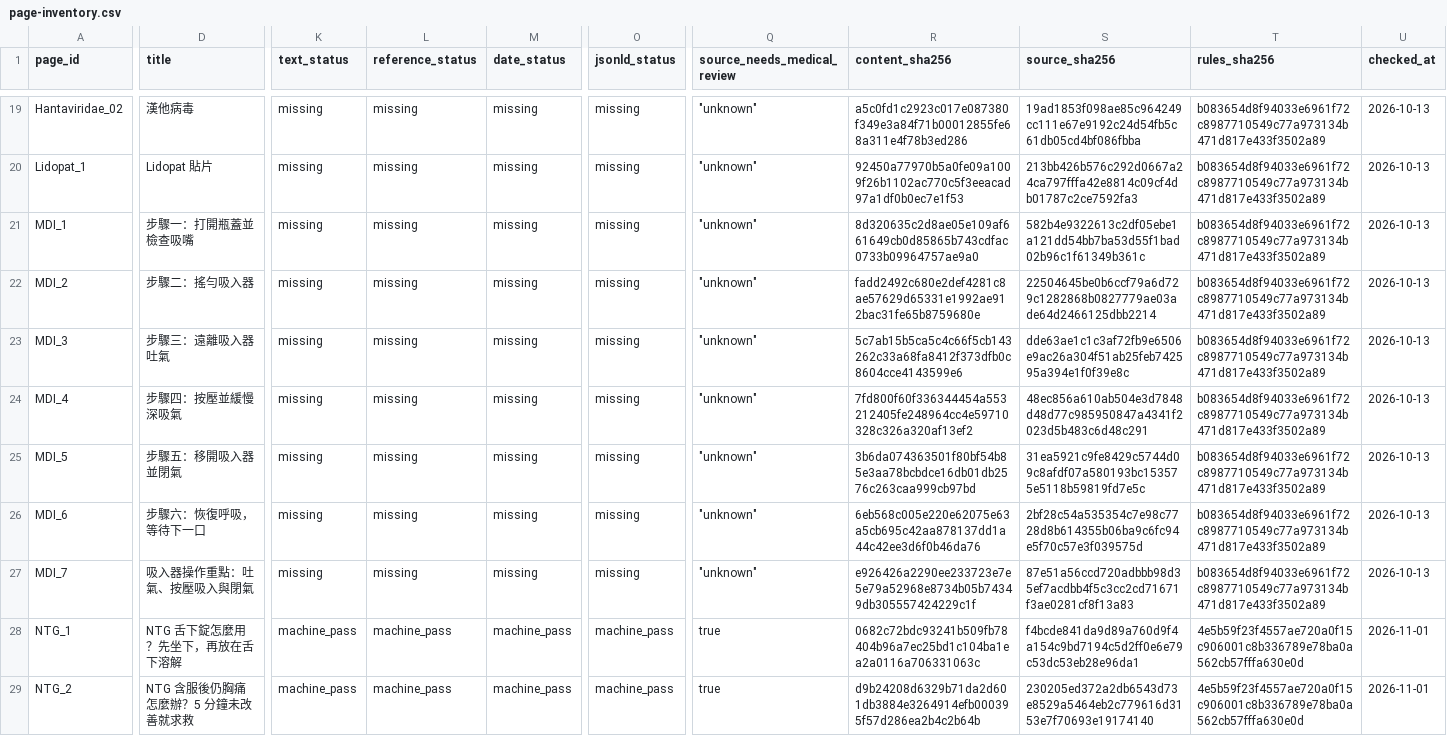
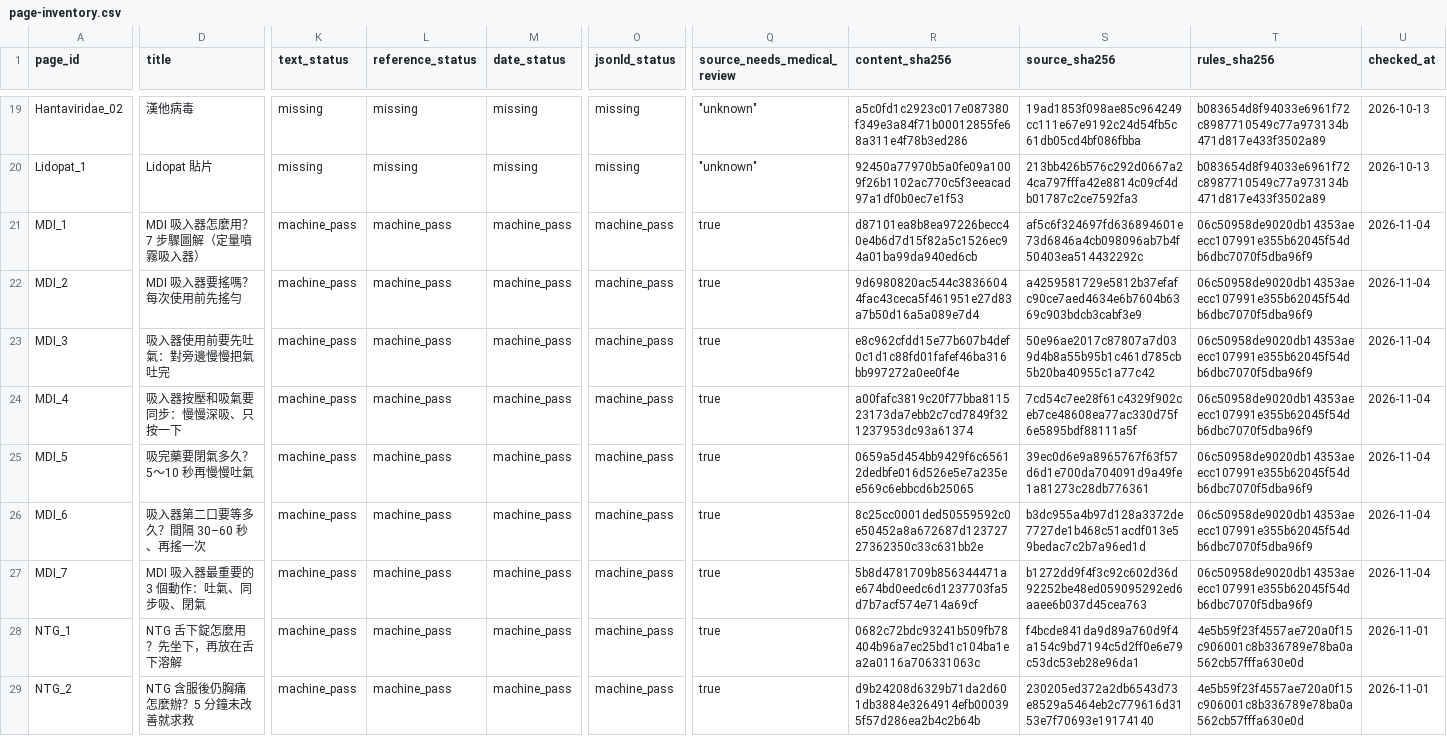
Before and after one commit to liaoweihung/pteduimg, a CSV file: docs/project-management/page-inventory.csv, drawn as a sheet; only a part is shown, gaps mark what is left out; the diff names each change by its address in the sheet, - before the commit and + after, or states it on an @@ line.

```diff
--- a/docs/project-management/page-inventory.csv
+++ b/docs/project-management/page-inventory.csv
-D21 (title): 步驟一：打開瓶蓋並檢查吸嘴
+D21 (title): MDI 吸入器怎麼用？7 步驟圖解（定量噴霧吸入器）
-K21:K27 (text_status): missing
+K21:K27 (text_status): machine_pass
-L21:L27 (reference_status): missing
+L21:L27 (reference_status): machine_pass
-M21:M27 (date_status): missing
+M21:M27 (date_status): machine_pass
-O21:O27 (jsonld_status): missing
+O21:O27 (jsonld_status): machine_pass
-Q21:Q27 (source_needs_medical_review): "unknown"
+Q21:Q27 (source_needs_medical_review): true
-R21 (content_sha256): 8d320635c2d8ae05e109af661649cb0d85865b743cdfac0733b09964757ae9a0
+R21 (content_sha256): d87101ea8b8ea97226becc40e4b6d7d15f82a5c1526ec94a01ba99da940ed6cb
-S21 (source_sha256): 582b4e9322613c2df05ebe1a121dd54bb7ba53d55f1bad02b96c1f61349b361c
+S21 (source_sha256): af5c6f324697fd636894601e73d6846a4cb098096ab7b4f50403ea514432292c
-T21:T27 (rules_sha256): b083654d8f94033e6961f72c8987710549c77a973134b471d817e433f3502a89
+T21:T27 (rules_sha256): 06c50958de9020db14353aeecc107991e355b62045f54db6dbc7070f5dba96f9
-U21:U27 (checked_at): 2026-10-13
+U21:U27 (checked_at): 2026-11-04
-D22 (title): 步驟二：搖勻吸入器
+D22 (title): MDI 吸入器要搖嗎？每次使用前先搖勻
-R22 (content_sha256): fadd2492c680e2def4281c8ae57629d65331e1992ae912bac31fe65b8759680e
+R22 (content_sha256): 9d6980820ac544c38366044fac43ceca5f461951e27d83a7b50d16a5a089e7d4
-S22 (source_sha256): 22504645be0b6ccf79a6d729c1282868b0827779ae03ade64d2466125dbb2214
+S22 (source_sha256): a4259581729e5812b37efafc90ce7aed4634e6b7604b6369c903bdcb3cabf3e9
-D23 (title): 步驟三：遠離吸入器吐氣
+D23 (title): 吸入器使用前要先吐氣：對旁邊慢慢把氣吐完
-R23 (content_sha256): 5c7ab15b5ca5c4c66f5cb143262c33a68fa8412f373dfb0c8604cce4143599e6
+R23 (content_sha256): e8c962cfdd15e77b607b4def0c1d1c88fd01fafef46ba316bb997272a0ee0f4e
-S23 (source_sha256): dde63ae1c1c3af72fb9e6506e9ac26a304f51ab25feb742595a394e1f0f39e8c
+S23 (source_sha256): 50e96ae2017c87807a7d039d4b8a55b95b1c461d785cb5b20ba40955c1a77c42
-D24 (title): 步驟四：按壓並緩慢深吸氣
+D24 (title): 吸入器按壓和吸氣要同步：慢慢深吸、只按一下
-R24 (content_sha256): 7fd800f60f336344454a553212405fe248964cc4e59710328c326a320af13ef2
+R24 (content_sha256): a00fafc3819c20f77bba811523173da7ebb2c7cd7849f321237953dc93a61374
-S24 (source_sha256): 48ec856a610ab504e3d7848d48d77c985950847a4341f2023d5b483c6d48c291
+S24 (source_sha256): 7cd54c7ee28f61c4329f902ceb7ce48608ea77ac330d75f6e5895bdf88111a5f
-D25 (title): 步驟五：移開吸入器並閉氣
+D25 (title): 吸完藥要閉氣多久？5～10 秒再慢慢吐氣
-R25 (content_sha256): 3b6da074363501f80bf54b85e3aa78bcbdce16db01db2576c263caa999cb97bd
+R25 (content_sha256): 0659a5d454bb9429f6c65612dedbfe016d526e5e7a235ee569c6ebbcd6b25065
-S25 (source_sha256): 31ea5921c9fe8429c5744d09c8afdf07a580193bc153575e5118b59819fd7e5c
+S25 (source_sha256): 39ec0d6e9a8965767f63f57d6d1e700da704091d9a49fe1a81273c28db776361
-D26 (title): 步驟六：恢復呼吸，等待下一口
+D26 (title): 吸入器第二口要等多久？間隔 30–60 秒、再搖一次
-R26 (content_sha256): 6eb568c005e220e62075e63a5cb695c42aa878137dd1a44c42ee3d6f0b46da76
+R26 (content_sha256): 8c25cc0001ded50559592c0e50452a8a672687d12372727362350c33c631bb2e
-S26 (source_sha256): 2bf28c54a535354c7e98c7728d8b614355b06ba9c6fc94e5f70c57e3f039575d
+S26 (source_sha256): b3dc955a4b97d128a3372de7727de1b468c51acdf013e59bedac7c2b7a96ed1d
-D27 (title): 吸入器操作重點：吐氣、按壓吸入與閉氣
+D27 (title): MDI 吸入器最重要的 3 個動作：吐氣、同步吸、閉氣
-R27 (content_sha256): e926426a2290ee233723e7e5e79a52968e8734b05b74349db305557424229c1f
+R27 (content_sha256): 5b8d4781709b856344471ae674bd0eedc6d1237703fa5d7b7acf574e714a69cf
-S27 (source_sha256): 87e51a56ccd720adbbb98d35ef7acdbb4f5c3cc2cd71671f3ae0281cf8f13a83
+S27 (source_sha256): b1272dd9f4f3c92c602d36d92252be48ed059095292ed6aaee6b037d45cea763
```
Also changed, not shown: docs/project-management/change-requests.csv, 16 other files.
